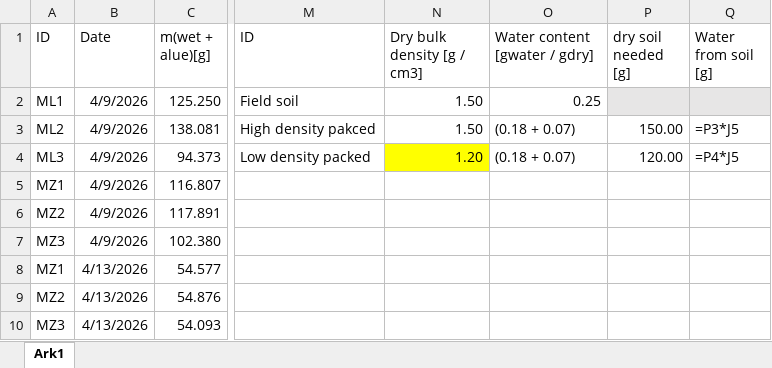
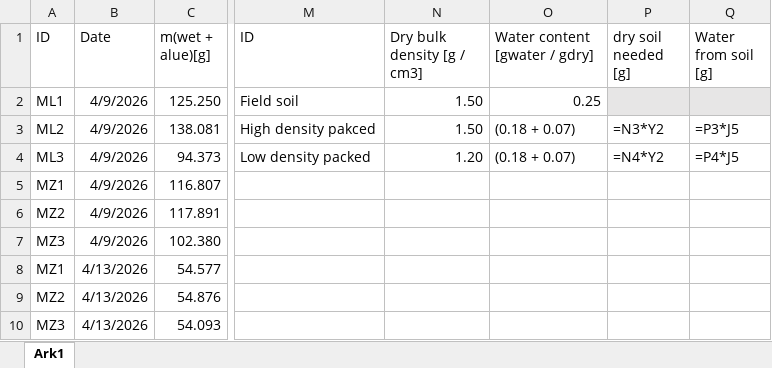
Before and after one commit to AU-BCE-EE/Larsen-2025-Masterthesis-DFCs, an Excel workbook: Lab-trails/2026-04-14-Density-exp/2026-04-14-density-exp-Soil.xlsx, sheet Ark1, drawn as a sheet; only a part is shown, gaps mark what is left out; values as stored, in another font and other column widths than the file's, no borders; formulas are shown in place of their values; the diff names each change by its address in the sheet, - before the commit and + after, or states it on an @@ line.

```diff
--- a/Lab-trails/2026-04-14-Density-exp/2026-04-14-density-exp-Soil.xlsx (sheet Ark1)
+++ b/Lab-trails/2026-04-14-Density-exp/2026-04-14-density-exp-Soil.xlsx (sheet Ark1)
-P3 (dry soil needed [g]): 150.00
+P3 (dry soil needed [g]): =N3*Y2
-N4 fill: #FFFF00
+N4 fill: none
-P4 (dry soil needed [g]): 120.00
+P4 (dry soil needed [g]): =N4*Y2
```
Also changed, not shown: Field-trails/TAN-concentration-and-aplication-rate.xlsx, Lab-trails/2026-04-14-Density-exp/2026-04-14-density-exp-picarro.xlsx, 11 other files.
